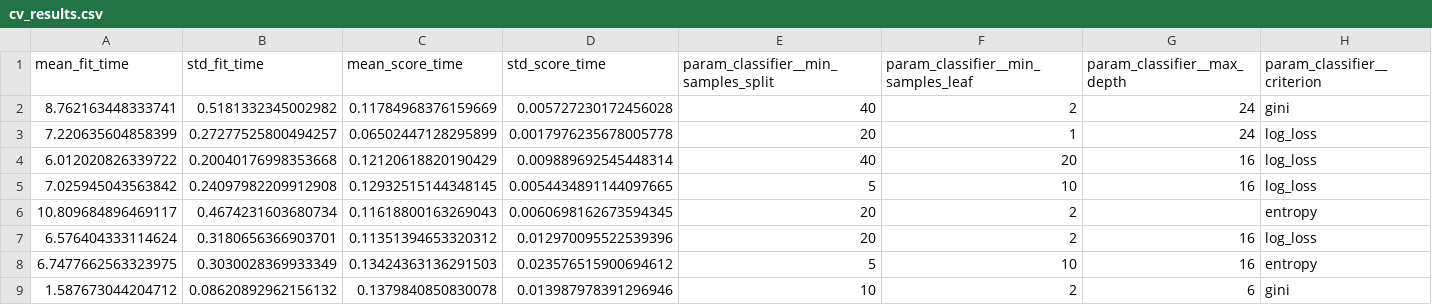
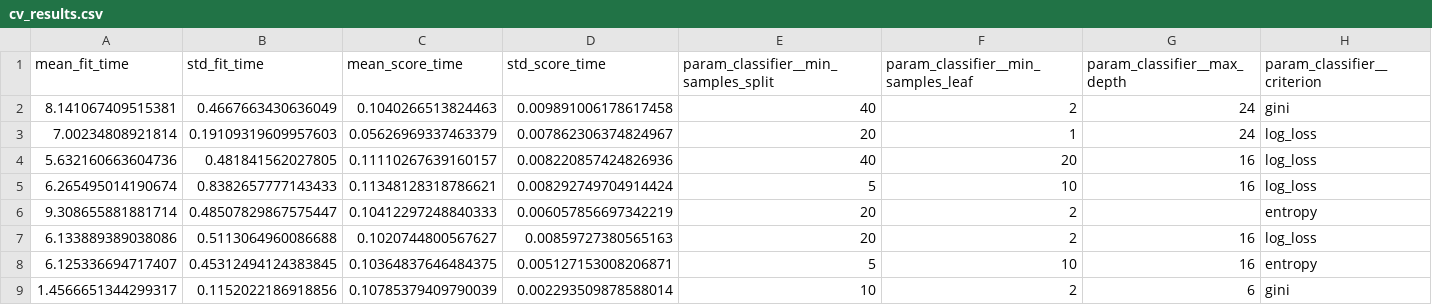
Before and after one commit to AashaniSamarakoon/ML-Assignment, a CSV file: outputs/decision_tree/cv_results.csv, drawn as a sheet; only a part is shown; the diff covers the shown part only; the diff names each change by its address in the sheet, - before the commit and + after, or states it on an @@ line.

```diff
--- a/outputs/decision_tree/cv_results.csv
+++ b/outputs/decision_tree/cv_results.csv
-A2 (mean_fit_time): 8.762163448333741
+A2 (mean_fit_time): 8.141067409515381
-B2 (std_fit_time): 0.5181332345002982
+B2 (std_fit_time): 0.4667663430636049
-C2 (mean_score_time): 0.11784968376159669
+C2 (mean_score_time): 0.1040266513824463
-D2 (std_score_time): 0.005727230172456028
+D2 (std_score_time): 0.009891006178617458
-A3 (mean_fit_time): 7.220635604858399
+A3 (mean_fit_time): 7.00234808921814
-B3 (std_fit_time): 0.27277525800494257
+B3 (std_fit_time): 0.19109319609957603
-C3 (mean_score_time): 0.06502447128295899
+C3 (mean_score_time): 0.05626969337463379
-D3 (std_score_time): 0.0017976235678005778
+D3 (std_score_time): 0.007862306374824967
-A4 (mean_fit_time): 6.012020826339722
+A4 (mean_fit_time): 5.632160663604736
-B4 (std_fit_time): 0.20040176998353668
+B4 (std_fit_time): 0.481841562027805
-C4 (mean_score_time): 0.12120618820190429
+C4 (mean_score_time): 0.11110267639160157
-D4 (std_score_time): 0.009889692545448314
+D4 (std_score_time): 0.008220857424826936
-A5 (mean_fit_time): 7.025945043563842
+A5 (mean_fit_time): 6.265495014190674
-B5 (std_fit_time): 0.24097982209912908
+B5 (std_fit_time): 0.8382657777143433
-C5 (mean_score_time): 0.12932515144348145
+C5 (mean_score_time): 0.11348128318786621
-D5 (std_score_time): 0.0054434891144097665
+D5 (std_score_time): 0.008292749704914424
-A6 (mean_fit_time): 10.809684896469117
+A6 (mean_fit_time): 9.308655881881714
-B6 (std_fit_time): 0.4674231603680734
+B6 (std_fit_time): 0.48507829867575447
-C6 (mean_score_time): 0.11618800163269043
+C6 (mean_score_time): 0.10412297248840333
-D6 (std_score_time): 0.0060698162673594345
+D6 (std_score_time): 0.006057856697342219
-A7 (mean_fit_time): 6.576404333114624
+A7 (mean_fit_time): 6.133889389038086
-B7 (std_fit_time): 0.3180656366903701
+B7 (std_fit_time): 0.5113064960086688
-C7 (mean_score_time): 0.11351394653320312
+C7 (mean_score_time): 0.1020744800567627
-D7 (std_score_time): 0.012970095522539396
+D7 (std_score_time): 0.00859727380565163
-A8 (mean_fit_time): 6.7477662563323975
+A8 (mean_fit_time): 6.125336694717407
-B8 (std_fit_time): 0.3030028369933349
+B8 (std_fit_time): 0.45312494124383845
-C8 (mean_score_time): 0.13424363136291503
+C8 (mean_score_time): 0.10364837646484375
-D8 (std_score_time): 0.023576515900694612
+D8 (std_score_time): 0.005127153008206871
-A9 (mean_fit_time): 1.587673044204712
+A9 (mean_fit_time): 1.4566651344299317
-B9 (std_fit_time): 0.08620892962156132
+B9 (std_fit_time): 0.1152022186918856
-C9 (mean_score_time): 0.1379840850830078
+C9 (mean_score_time): 0.10785379409790039
-D9 (std_score_time): 0.013987978391296946
+D9 (std_score_time): 0.002293509878588014
```
Also changed, not shown: 88 edited cells elsewhere in this file, 1 other file.
